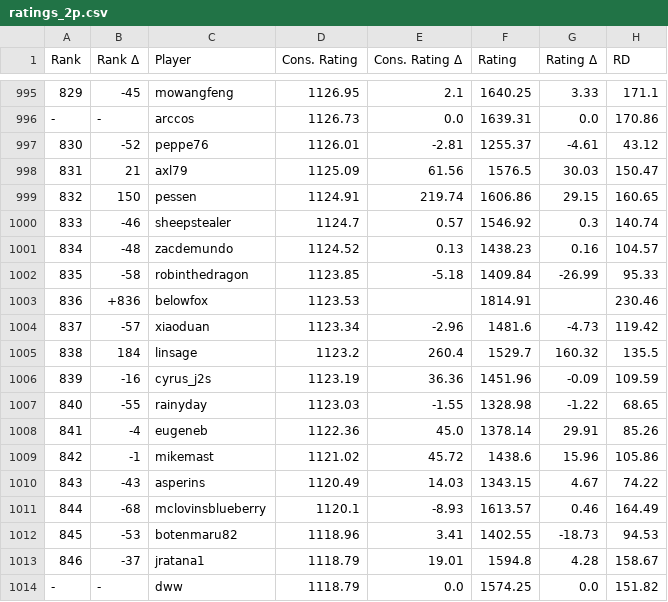
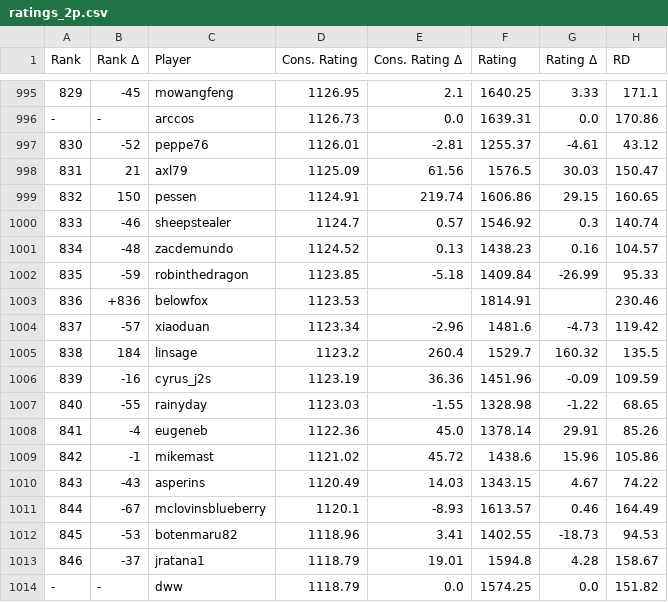
Before and after one commit to ausberg/tta_ratings, a CSV file: ratings/ratings_2p.csv, drawn as a sheet; only a part is shown, gaps mark what is left out; the diff names each change by its address in the sheet, - before the commit and + after, or states it on an @@ line.

Commit message:
Update all ratings and fix tournament seasons

```diff
--- a/ratings/ratings_2p.csv
+++ b/ratings/ratings_2p.csv
-B1002 (Rank Δ): -58
+B1002 (Rank Δ): -59
-B1011 (Rank Δ): -68
+B1011 (Rank Δ): -67
```
Also changed, not shown: ratings/ratings_3p.csv, ratings/ratings_4p.csv, 3 other files.
